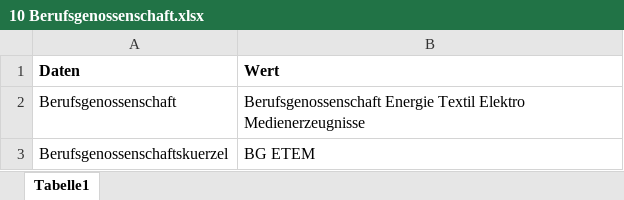
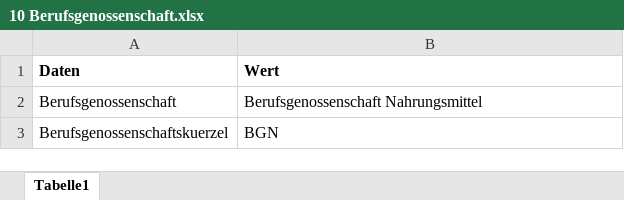
Before and after one commit to FreudenbergMax/Personalstammdatenbank, an Excel workbook: src/main/insert Sozialversicherungsdaten/10 Berufsgenossenschaft.xlsx, sheet Tabelle1, drawn as a sheet; values as stored, in another font and other column widths than the file's, no borders; the diff names each change by its address in the sheet, - before the commit and + after, or states it on an @@ line.

```diff
--- a/src/main/insert Sozialversicherungsdaten/10 Berufsgenossenschaft.xlsx (sheet Tabelle1)
+++ b/src/main/insert Sozialversicherungsdaten/10 Berufsgenossenschaft.xlsx (sheet Tabelle1)
-B2 (Wert): Berufsgenossenschaft Energie Textil Elektro Medienerzeugnisse
+B2 (Wert): Berufsgenossenschaft Nahrungsmittel
-B3 (Wert): BG ETEM
+B3 (Wert): BGN
```
Also changed, not shown: src/main/insert Entgeltdaten/1 Gewerkschaft.xlsx, src/main/insert Sozialversicherungsdaten/1 Krankenversicherungsbeitraege.xlsx, 18 other files.
